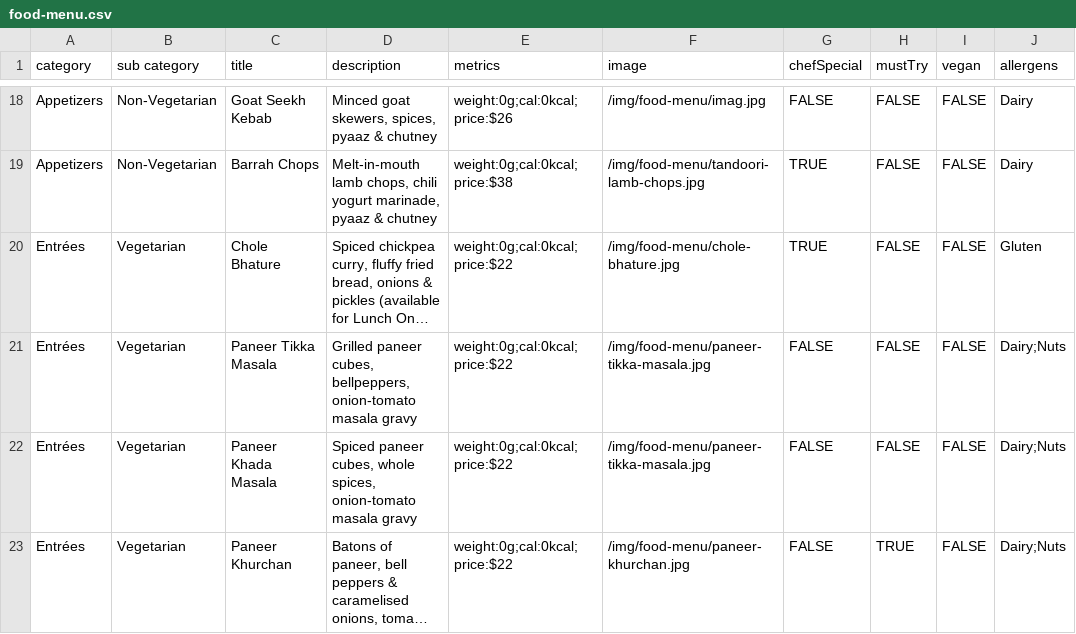
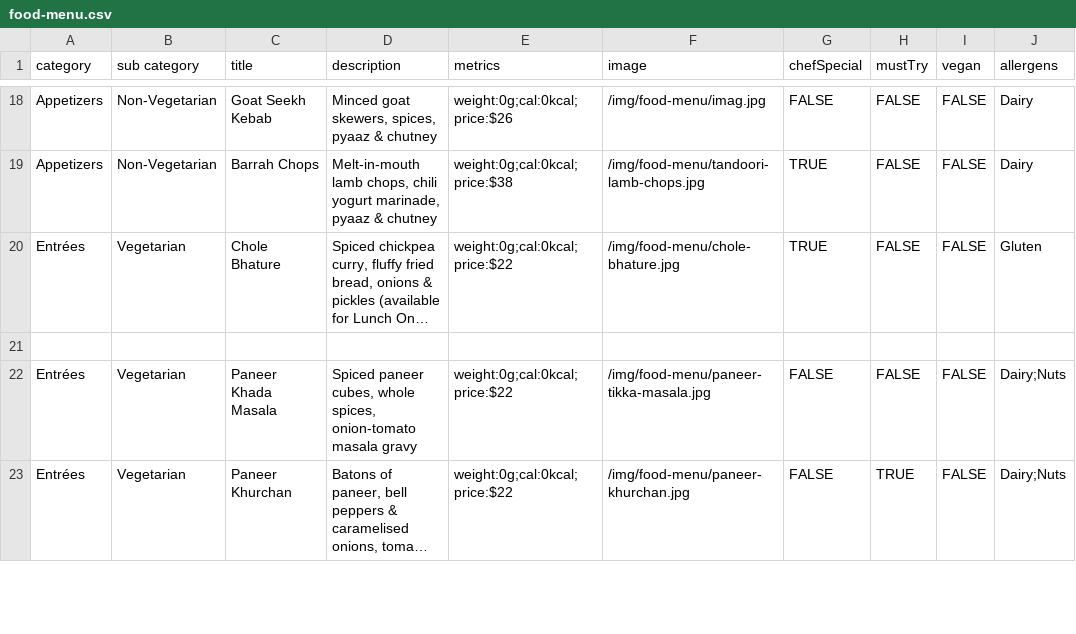
Before and after one commit to pritishraj04/delhi-lounge-new-menu, a CSV file: public/data/food-menu.csv, drawn as a sheet; only a part is shown, gaps mark what is left out; long unchanged cells end in …; the diff names each change by its address in the sheet, - before the commit and + after, or states it on an @@ line.

Commit message:
Panner Tikka

```diff
--- a/public/data/food-menu.csv
+++ b/public/data/food-menu.csv
-row 21: Entrées | Vegetarian | Paneer Tikka Masala | Grilled paneer cubes, bellpeppers, onion-tomato masala gravy | weight:0g;cal:0kcal;price:$22 | /img/food-menu/paneer-tikka-masala.jpg | FALSE | FALSE | FALSE | Dairy;Nuts
+row 21: (empty)
```
